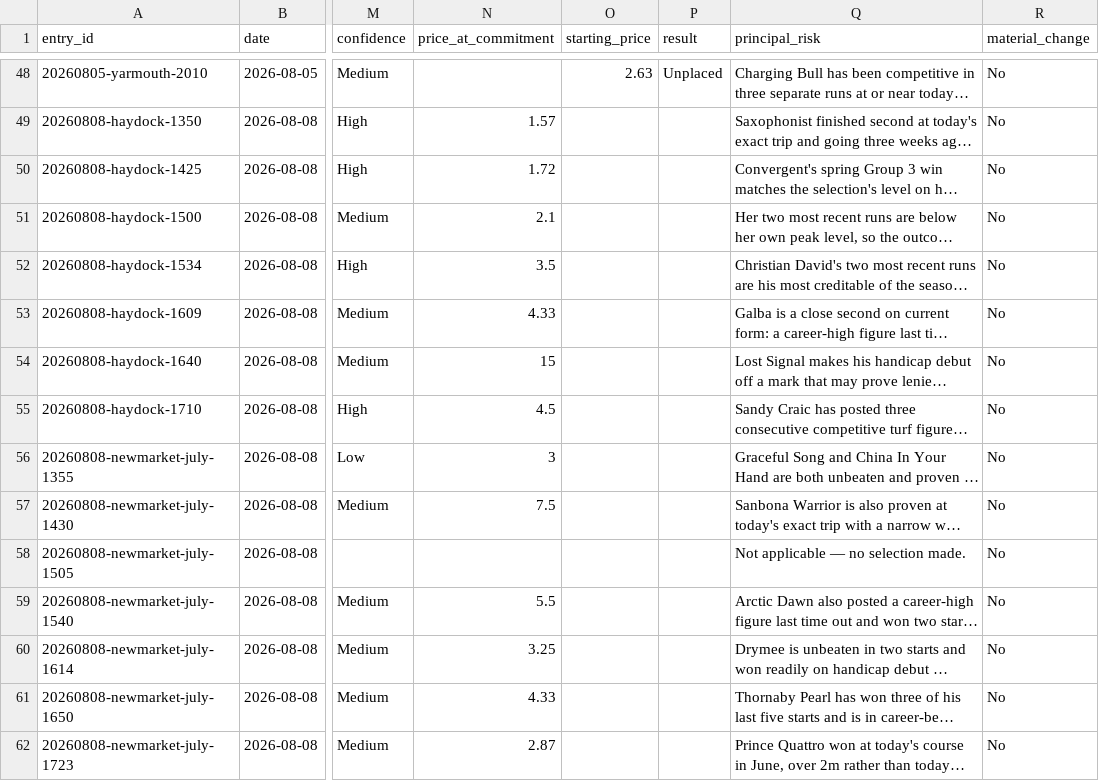
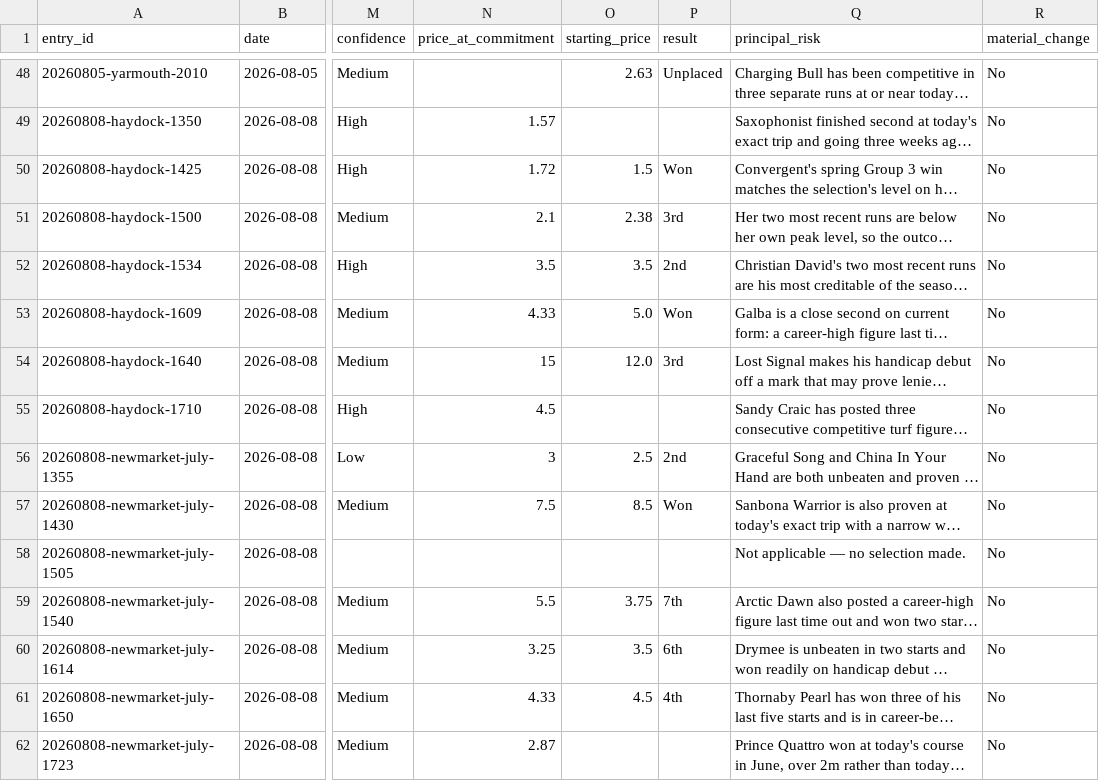
Before and after one commit to Readtherace/read-the-race, a CSV file: horses/results.csv, drawn as a sheet; only a part is shown, gaps mark what is left out; long unchanged cells end in …; the diff names each change by its address in the sheet, - before the commit and + after, or states it on an @@ line.

Commit message:
Record results and starting prices for 10 of 8 August's Haydock/Newmarket entries
Three wins (Sallaal, Norcross Brow, Eabha), four placed (Fallen Angel 3rd,
Crimson Spirit 2nd, Yorkshire 3rd, Nuit d'Eclair 2nd), three unplaced
(Angel Hunter 7th, Runswick 6th, Merrimack 4th). Results for the Betway
Leigh Handicap, the Haydock 17:10 Apprentice Handicap and the Newmarket
17:23 Apprentice Handicap are not yet available and remain blank.

```diff
--- a/horses/results.csv
+++ b/horses/results.csv
-O50 (starting_price): (empty)
+O50 (starting_price): 1.5
-P50 (result): (empty)
+P50 (result): Won
-O51 (starting_price): (empty)
+O51 (starting_price): 2.38
-P51 (result): (empty)
+P51 (result): 3rd
-O52 (starting_price): (empty)
+O52 (starting_price): 3.5
-P52 (result): (empty)
+P52 (result): 2nd
-O53 (starting_price): (empty)
+O53 (starting_price): 5.0
-P53 (result): (empty)
+P53 (result): Won
-O54 (starting_price): (empty)
+O54 (starting_price): 12.0
-P54 (result): (empty)
+P54 (result): 3rd
-O56 (starting_price): (empty)
+O56 (starting_price): 2.5
-P56 (result): (empty)
+P56 (result): 2nd
-O57 (starting_price): (empty)
+O57 (starting_price): 8.5
-P57 (result): (empty)
+P57 (result): Won
-O59 (starting_price): (empty)
+O59 (starting_price): 3.75
-P59 (result): (empty)
+P59 (result): 7th
-O60 (starting_price): (empty)
+O60 (starting_price): 3.5
-P60 (result): (empty)
+P60 (result): 6th
-O61 (starting_price): (empty)
+O61 (starting_price): 4.5
-P61 (result): (empty)
+P61 (result): 4th
```
Also changed, not shown: 1 other file.
